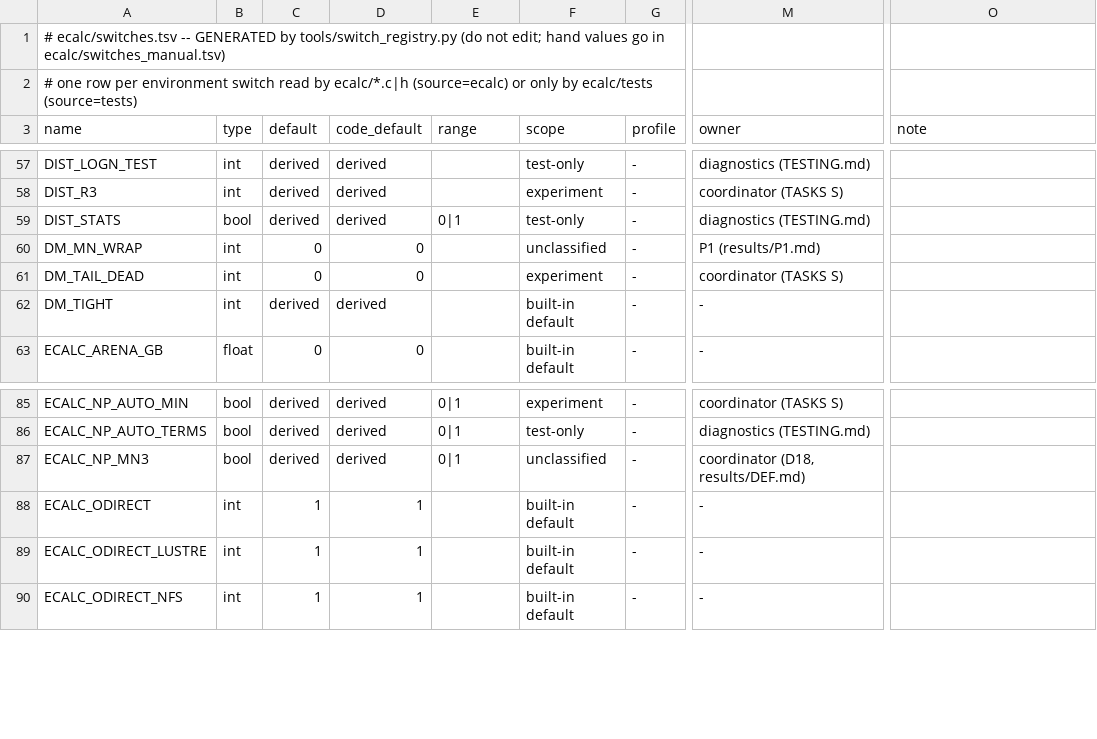
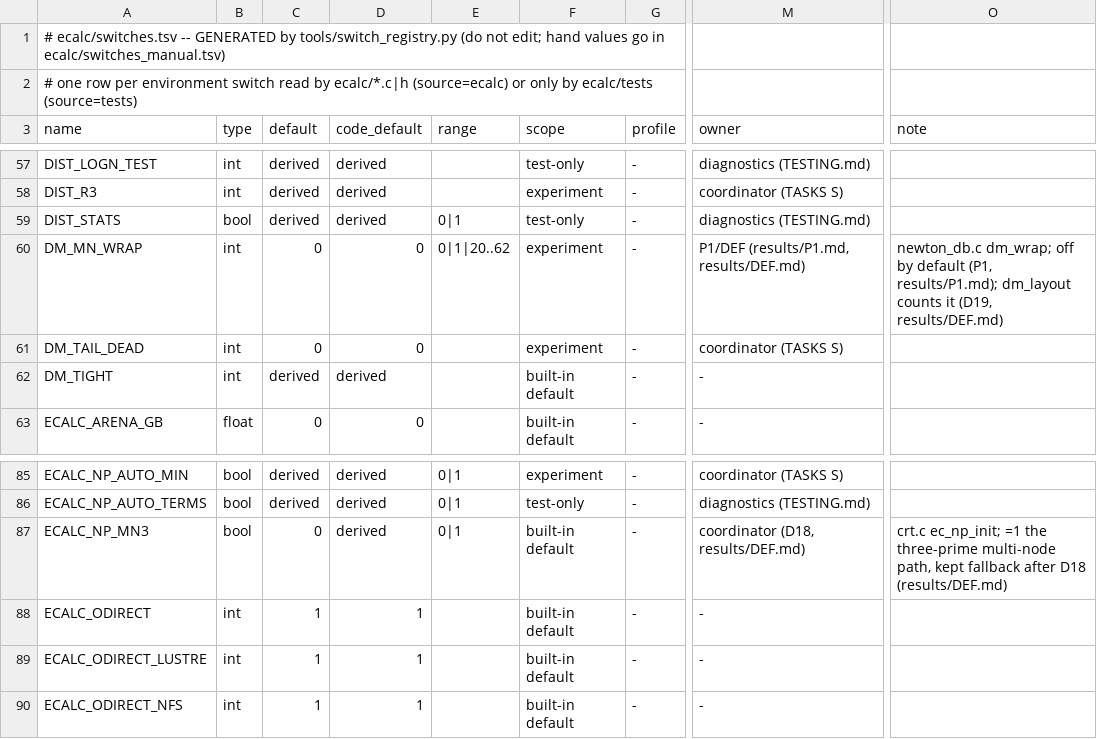
Before and after one commit to cecoppola/ntt, a TSV file: ecalc/switches.tsv, drawn as a sheet; only a part is shown, gaps mark what is left out; the diff names each change by its address in the sheet, - before the commit and + after, or states it on an @@ line.

```diff
--- a/ecalc/switches.tsv
+++ b/ecalc/switches.tsv
-E60 (range): (empty)
+E60 (range): 0|1|20..62
-F60 (scope): unclassified
+F60 (scope): experiment
-M60 (owner): P1 (results/P1.md)
+M60 (owner): P1/DEF (results/P1.md, results/DEF.md)
-O60 (note): (empty)
+O60 (note): newton_db.c dm_wrap; off by default (P1, results/P1.md); dm_layout counts it (D19, results/DEF.md)
-C87 (default): derived
+C87 (default): 0
-F87 (scope): unclassified
+F87 (scope): built-in default
-O87 (note): (empty)
+O87 (note): crt.c ec_np_init; =1 the three-prime multi-node path, kept fallback after D18 (results/DEF.md)
```
Also changed, not shown: ecalc/switches_manual.tsv, ecalc/switches_review.tsv, 1 other file.
